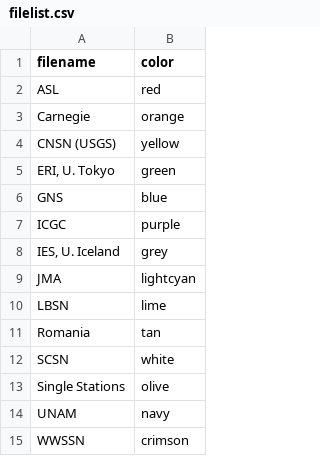
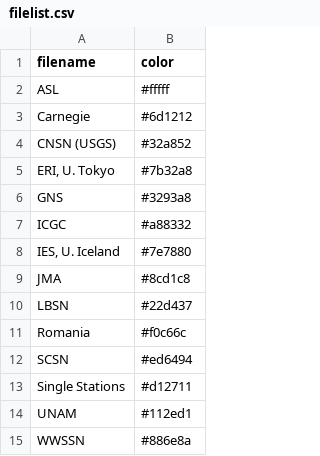
Before and after one commit to dyikwong/dyikwong.github.io, a CSV file: filelist.csv, drawn as a sheet.

```diff
--- a/filelist.csv
+++ b/filelist.csv
@@ -1,15 +1,15 @@
 filename,color
-ASL,red
-Carnegie,orange
-CNSN (USGS),yellow
-"ERI, U. Tokyo",green
-GNS,blue
-ICGC,purple
-"IES, U. Iceland",grey
-JMA,lightcyan
-LBSN,lime
-Romania,tan
-SCSN,white
-Single Stations,olive
-UNAM,navy
-WWSSN,crimson
+ASL,#fffff
+Carnegie,#6d1212
+CNSN (USGS),#32a852
+"ERI, U. Tokyo",#7b32a8
+GNS,#3293a8
+ICGC,#a88332
+"IES, U. Iceland",#7e7880
+JMA,#8cd1c8
+LBSN,#22d437
+Romania,#f0c66c
+SCSN,#ed6494
+Single Stations,#d12711
+UNAM,#112ed1
+WWSSN,#886e8a
```
Also changed, not shown: 1 other file.
